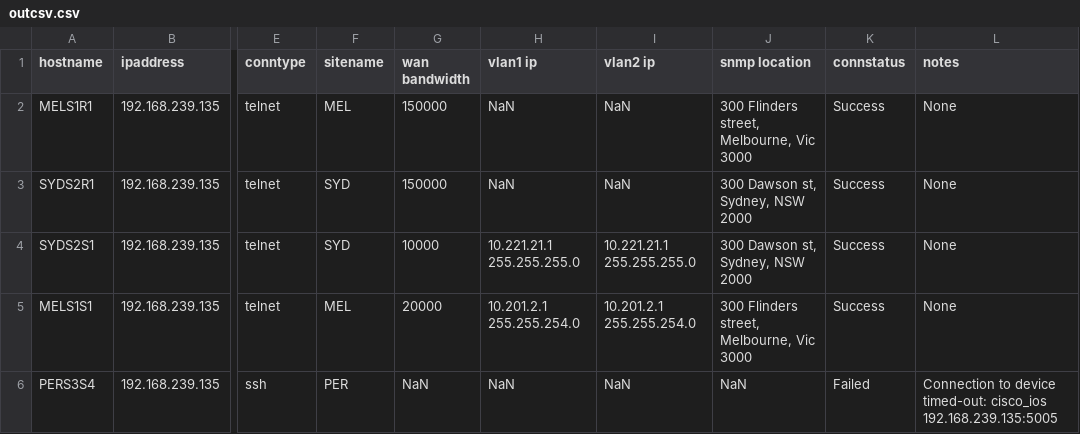
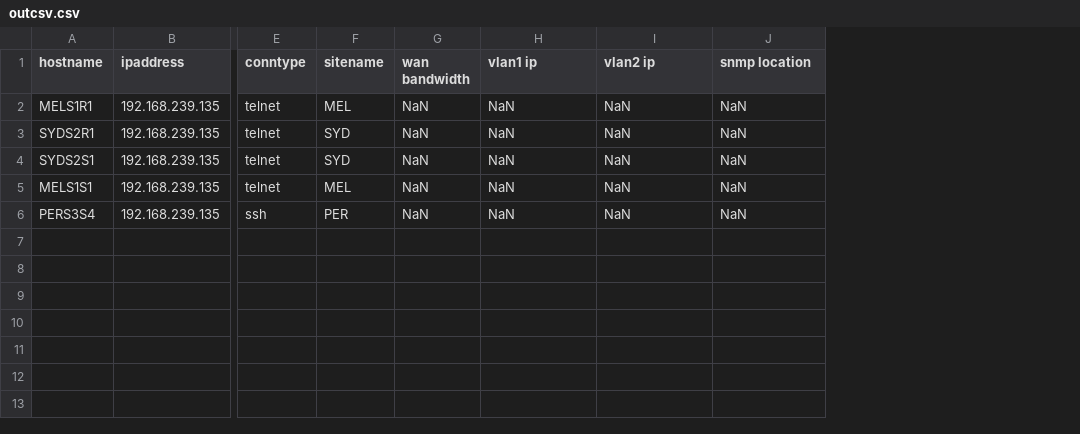
Before and after one commit to netresearchdevops/netinfomiko, a CSV file: outcsv.csv, drawn as a sheet; only a part is shown, gaps mark what is left out; the diff names each change by its address in the sheet, - before the commit and + after, or states it on an @@ line.

```diff
--- a/outcsv.csv
+++ b/outcsv.csv
-column K (connstatus), rows 2-6: Success | Success | Success | Success | Failed
-column L (notes), rows 2-6: None | None | None | None | Connection to device timed-out: cisco_ios 192.168.239.135:5005
-G2:G3 (wan bandwidth): 150000
+G2:G3 (wan bandwidth): NaN
-J2 (snmp location): 300 Flinders street, Melbourne, Vic 3000
+J2 (snmp location): NaN
-J3:J4 (snmp location): 300 Dawson st, Sydney, NSW 2000
+J3:J4 (snmp location): NaN
-G4 (wan bandwidth): 10000
+G4 (wan bandwidth): NaN
-H4 (vlan1 ip): 10.221.21.1 255.255.255.0
+H4 (vlan1 ip): NaN
-I4 (vlan2 ip): 10.221.21.1 255.255.255.0
+I4 (vlan2 ip): NaN
-G5 (wan bandwidth): 20000
+G5 (wan bandwidth): NaN
-H5 (vlan1 ip): 10.201.2.1 255.255.254.0
+H5 (vlan1 ip): NaN
-I5 (vlan2 ip): 10.201.2.1 255.255.254.0
+I5 (vlan2 ip): NaN
-J5 (snmp location): 300 Flinders street, Melbourne, Vic 3000
+J5 (snmp location): NaN
```
Also changed, not shown: 1 other file.
